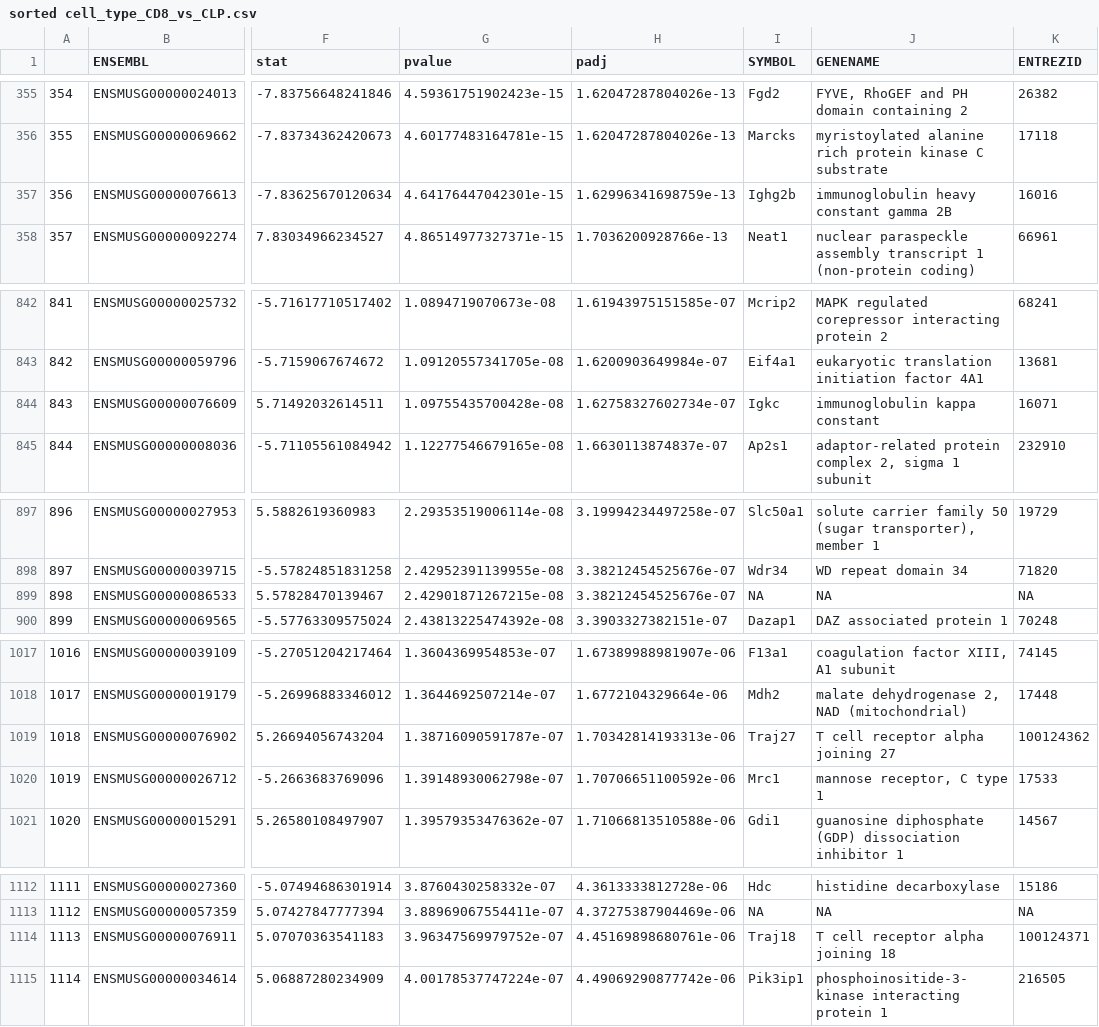
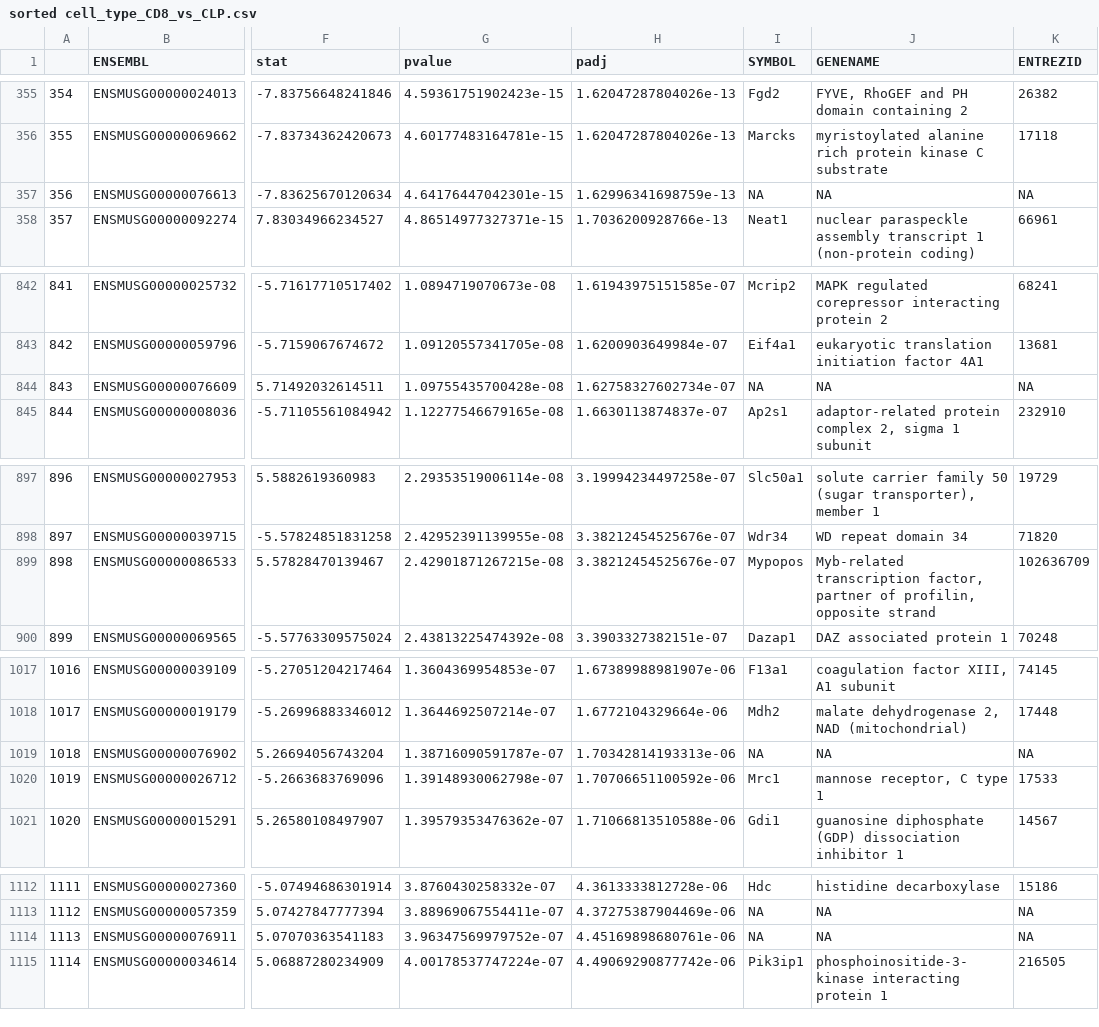
Before and after one commit to madihung/MICB405Project, a CSV file: sorted cell_type_CD8_vs_CLP.csv, drawn as a sheet; only a part is shown, gaps mark what is left out; the diff covers the shown part only; the diff names each change by its address in the sheet, - before the commit and + after, or states it on an @@ line.

```diff
--- a/sorted cell_type_CD8_vs_CLP.csv
+++ b/sorted cell_type_CD8_vs_CLP.csv
-I357 (SYMBOL): Ighg2b
+I357 (SYMBOL): NA
-J357 (GENENAME): immunoglobulin heavy constant gamma 2B
+J357 (GENENAME): NA
-K357 (ENTREZID): 16016
+K357 (ENTREZID): NA
-I844 (SYMBOL): Igkc
+I844 (SYMBOL): NA
-J844 (GENENAME): immunoglobulin kappa constant
+J844 (GENENAME): NA
-K844 (ENTREZID): 16071
+K844 (ENTREZID): NA
-I899 (SYMBOL): NA
+I899 (SYMBOL): Mypopos
-J899 (GENENAME): NA
+J899 (GENENAME): Myb-related transcription factor, partner of profilin, opposite strand
-K899 (ENTREZID): NA
+K899 (ENTREZID): 102636709
-I1019 (SYMBOL): Traj27
+I1019 (SYMBOL): NA
-J1019 (GENENAME): T cell receptor alpha joining 27
+J1019 (GENENAME): NA
-K1019 (ENTREZID): 100124362
+K1019 (ENTREZID): NA
-I1114 (SYMBOL): Traj18
+I1114 (SYMBOL): NA
-J1114 (GENENAME): T cell receptor alpha joining 18
+J1114 (GENENAME): NA
-K1114 (ENTREZID): 100124371
+K1114 (ENTREZID): NA
```
Also changed, not shown: 156 edited cells elsewhere in this file, 7 other files.
